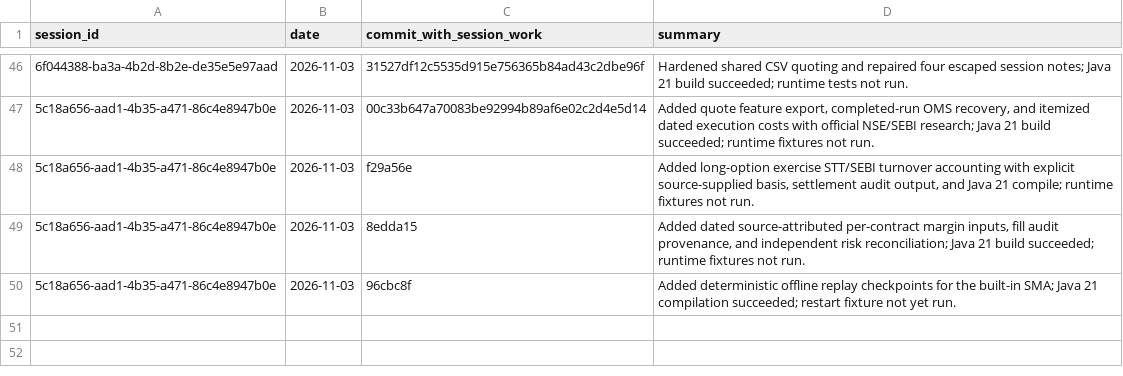
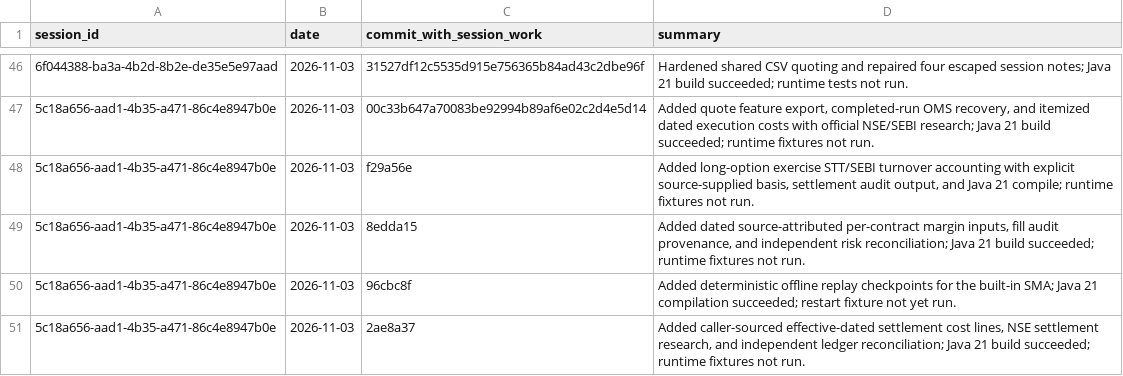
Before and after one commit to Mscient/Intra, a CSV file: research/SESSION_INDEX.csv, drawn as a sheet; only a part is shown, gaps mark what is left out; the diff names each change by its address in the sheet, - before the commit and + after, or states it on an @@ line.

Commit message:
Index settlement cost schedule increment

```diff
--- a/research/SESSION_INDEX.csv
+++ b/research/SESSION_INDEX.csv
+row 51: 5c18a656-aad1-4b35-a471-86c4e8947b0e | 2026-11-03 | 2ae8a37 | Added caller-sourced effective-dated settlement cost lines, NSE settlement research, and independent ledger reconciliation; Java 21 build succeeded; runtime fixtures not run.
```
